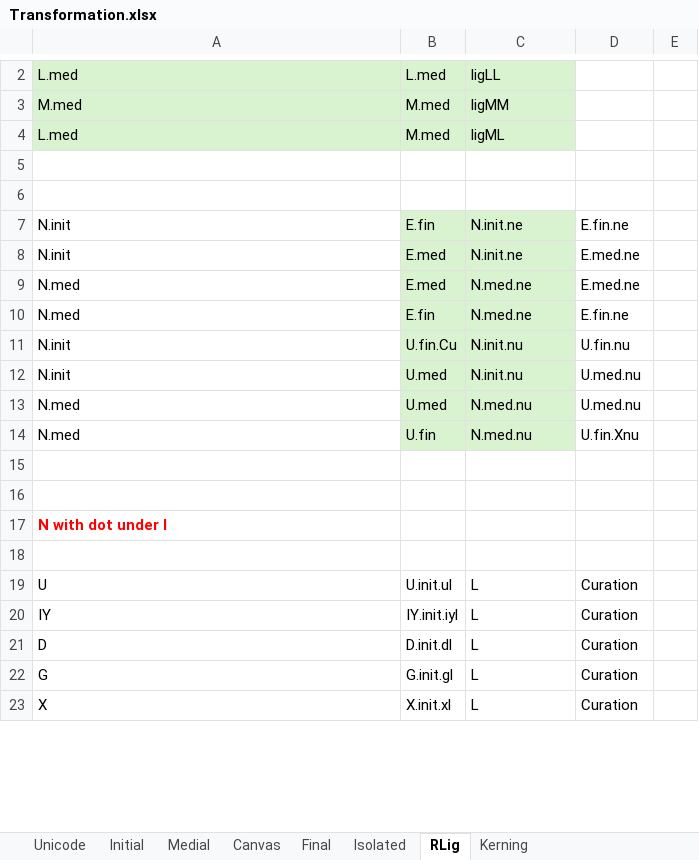
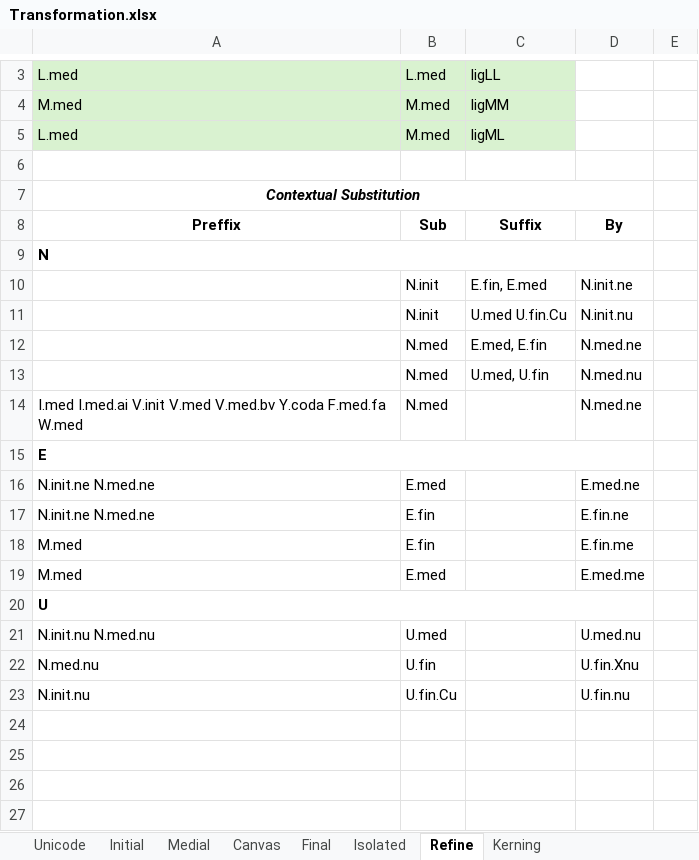
Before and after one commit to Hasutai/ManchuTextFont, an Excel workbook: Contribution/Transformation.xlsx, sheet Refine, drawn as a sheet; only a part is shown, gaps mark what is left out; the shorter side is filled out with more unchanged rows; values as stored, in another font and other column widths than the file's, no borders; conditional formats not drawn; removed rows and columns are numbered as before the commit, all else as after; the diff covers the shown part only; the diff names each change by its address in the sheet, - before the commit and + after, or states it on an @@ line.

Commit message:
Refined letters under the round letters

```diff
--- a/Contribution/Transformation.xlsx (sheet Refine)
+++ b/Contribution/Transformation.xlsx (sheet Refine)
-sheet tab: RLig
+sheet tab: Refine
-A7: (empty)
+A7: Contextual Substitution
+A7:D7 merged
-row 7: N.init | E.fin | N.init.ne | E.fin.ne
+row 8: Preffix | Sub | Suffix | By
+row 9: N
+row 10:  | N.init | E.fin, E.med | N.init.ne
+row 11:  | N.init | U.med U.fin.Cu | N.init.nu
+row 12:  | N.med | E.med, E.fin | N.med.ne
+row 13:  | N.med | U.med, U.fin | N.med.nu
+row 14: I.med I.med.ai V.init V.med V.med.bv Y.coda F.med.fa W.med | N.med |  | N.med.ne
+row 15: E
-A16: N.init
+A16: N.init.ne N.med.ne
-B16:C16 fill: #D9F2D0
+B16:C16 fill: none
-C16: N.init.ne
+C16: (empty)
-row 9: N.med | E.med | N.med.ne | E.med.ne
-A17: N.med
+A17: N.init.ne N.med.ne
-B17:C17 fill: #D9F2D0
+B17:C17 fill: none
-C17: N.med.ne
+C17: (empty)
-row 11: N.init | U.fin.Cu | N.init.nu | U.fin.nu
+row 18: M.med | E.fin |  | E.fin.me
+row 19: M.med | E.med |  | E.med.me
+row 20: U
-A21: N.init
+A21: N.init.nu N.med.nu
-B21:C21 fill: #D9F2D0
+B21:C21 fill: none
-C21: N.init.nu
+C21: (empty)
-row 13: N.med | U.med | N.med.nu | U.med.nu
-A22: N.med
+A22: N.med.nu
-B22:C22 fill: #D9F2D0
+B22:C22 fill: none
-C22: N.med.nu
+C22: (empty)
+row 23: N.init.nu | U.fin.Cu |  | U.fin.nu
-A26: N with dot under I
+A26: (empty)
+row 27: (empty)
```
Also changed, not shown: 4 added rows, 2 removed rows and 28 edited cells elsewhere in this sheet, 1 other file.
